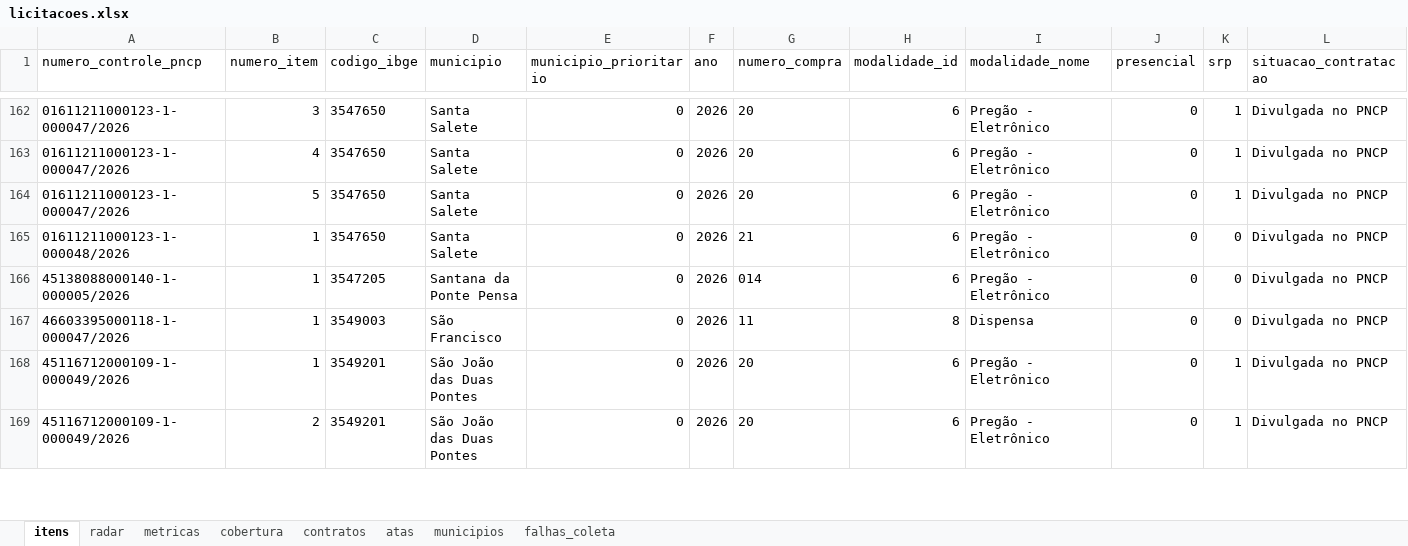
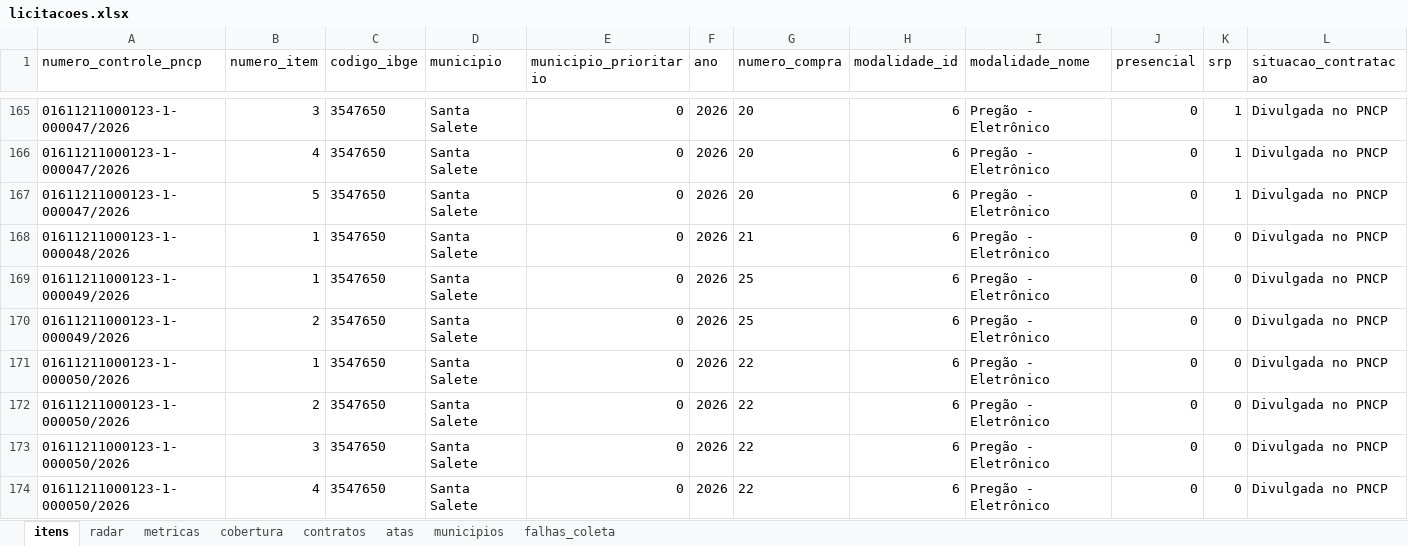
Before and after one commit to hub-ramos/licitacao, an Excel workbook: dados/licitacoes.xlsx, sheet itens, drawn as a sheet; only a part is shown, gaps mark what is left out; the shorter side is filled out with more unchanged rows; values as stored, in another font and other column widths than the file's, no borders; rows hold the shown columns only; the diff covers the shown part only; the diff names each change by its address in the sheet, - before the commit and + after, or states it on an @@ line.

```diff
--- a/dados/licitacoes.xlsx (sheet itens)
+++ b/dados/licitacoes.xlsx (sheet itens)
+row 169: 01611211000123-1-000049/2026 | 1 | 3547650 | Santa Salete | 0 | 2026 | 25 | 6 | Pregão - Eletrônico | 0 | 0 | Divulgada no PNCP
+row 170: 01611211000123-1-000049/2026 | 2 | 3547650 | Santa Salete | 0 | 2026 | 25 | 6 | Pregão - Eletrônico | 0 | 0 | Divulgada no PNCP
+row 171: 01611211000123-1-000050/2026 | 1 | 3547650 | Santa Salete | 0 | 2026 | 22 | 6 | Pregão - Eletrônico | 0 | 0 | Divulgada no PNCP
+row 172: 01611211000123-1-000050/2026 | 2 | 3547650 | Santa Salete | 0 | 2026 | 22 | 6 | Pregão - Eletrônico | 0 | 0 | Divulgada no PNCP
+row 173: 01611211000123-1-000050/2026 | 3 | 3547650 | Santa Salete | 0 | 2026 | 22 | 6 | Pregão - Eletrônico | 0 | 0 | Divulgada no PNCP
+row 174: 01611211000123-1-000050/2026 | 4 | 3547650 | Santa Salete | 0 | 2026 | 22 | 6 | Pregão - Eletrônico | 0 | 0 | Divulgada no PNCP
```
Also changed, not shown: 9 added rows and 1 edited cell elsewhere in this sheet, sheet radar, sheet metricas, sheet falhas_coleta, 6 other files.
